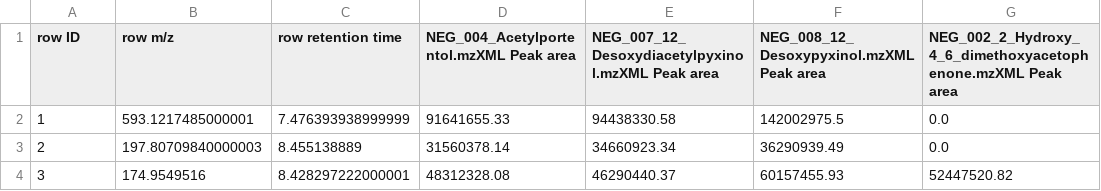
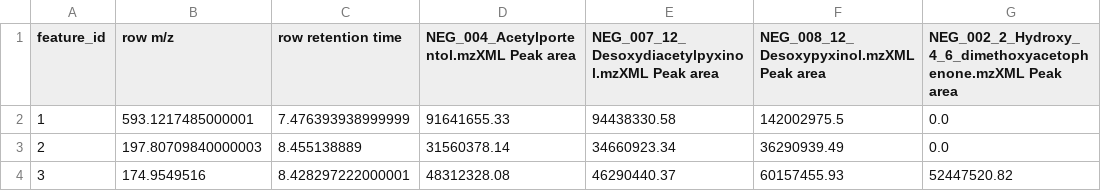
Before and after one commit to ZzakB/MolNotator, a CSV file: examples/working_directory/input_files/200909_LDB_Thermo_NEG.csv, drawn as a sheet; only a part is shown; the diff names each change by its address in the sheet, - before the commit and + after, or states it on an @@ line.

Commit message:
Update 200909_LDB_Thermo_NEG.csv

```diff
--- a/examples/working_directory/input_files/200909_LDB_Thermo_NEG.csv
+++ b/examples/working_directory/input_files/200909_LDB_Thermo_NEG.csv
-A1: row ID
+A1: feature_id
```
